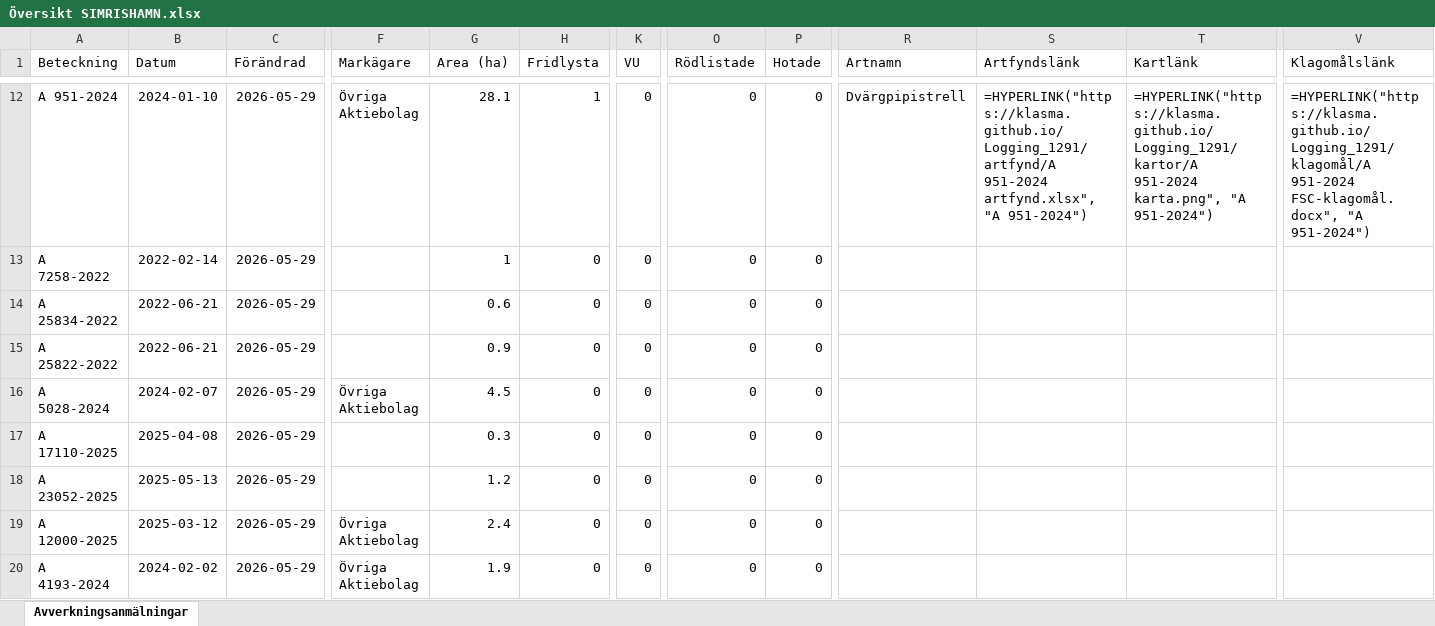
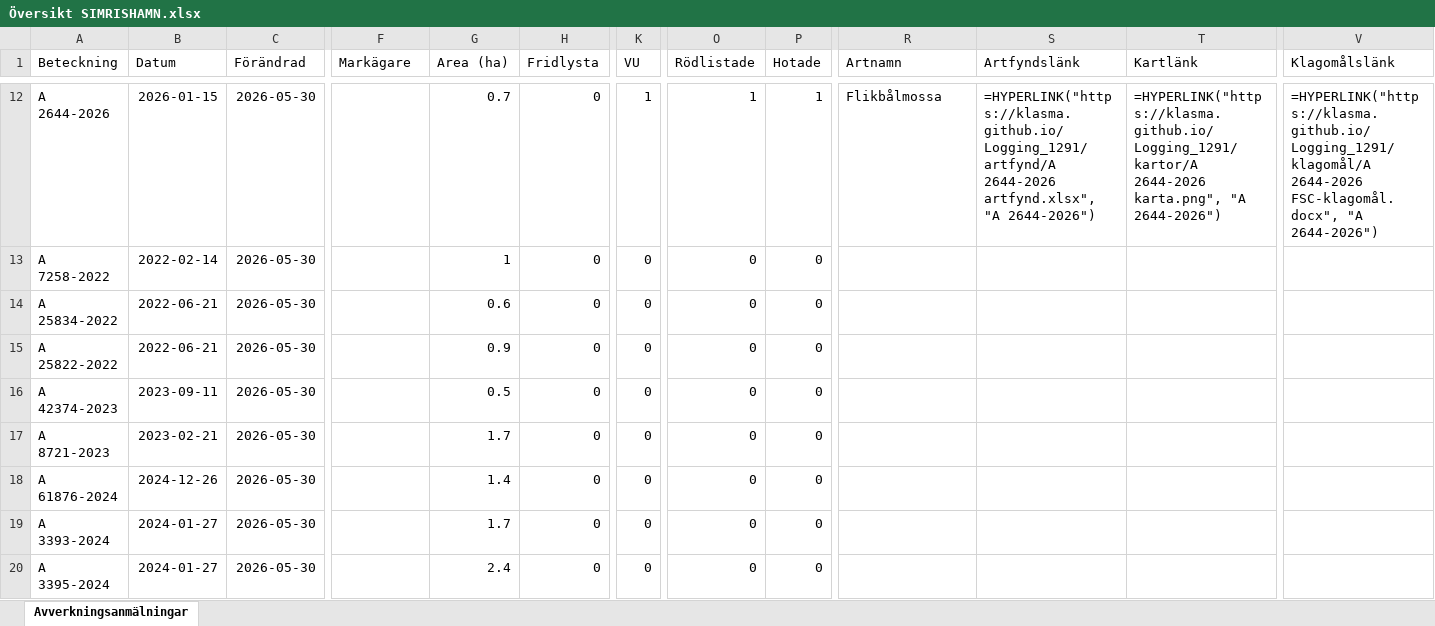
Before and after one commit to klasma/Logging_1291, an Excel workbook: Översikt SIMRISHAMN.xlsx, sheet Avverkningsanmälningar, drawn as a sheet; only a part is shown, gaps mark what is left out; values as stored, in another font and other column widths than the file's, no borders; formulas without a stored value are shown as written; the diff covers the shown part only; the diff names each change by its address in the sheet, - before the commit and + after, or states it on an @@ line.

```diff
--- a/Översikt SIMRISHAMN.xlsx (sheet Avverkningsanmälningar)
+++ b/Översikt SIMRISHAMN.xlsx (sheet Avverkningsanmälningar)
-A12 (Beteckning): A 951-2024
+A12 (Beteckning): A 2644-2026
-B12 (Datum): 2024-01-10
+B12 (Datum): 2026-01-15
-C12:C20 (Förändrad): 2026-05-29
+C12:C20 (Förändrad): 2026-05-30
-F12 (Markägare): Övriga Aktiebolag
+F12 (Markägare): (empty)
-G12 (Area (ha)): 28.1
+G12 (Area (ha)): 0.7
-H12 (Fridlysta): 1
+H12 (Fridlysta): 0
-K12 (VU): 0
+K12 (VU): 1
-O12 (Rödlistade): 0
+O12 (Rödlistade): 1
-P12 (Hotade): 0
+P12 (Hotade): 1
-R12 (Artnamn): Dvärgpipistrell
+R12 (Artnamn): Flikbålmossa
-S12 (Artfyndslänk): =HYPERLINK("https://klasma.github.io/Logging_1291/artfynd/A 951-2024 artfynd.xlsx", "A 951-2024")
+S12 (Artfyndslänk): =HYPERLINK("https://klasma.github.io/Logging_1291/artfynd/A 2644-2026 artfynd.xlsx", "A 2644-2026")
-T12 (Kartlänk): =HYPERLINK("https://klasma.github.io/Logging_1291/kartor/A 951-2024 karta.png", "A 951-2024")
+T12 (Kartlänk): =HYPERLINK("https://klasma.github.io/Logging_1291/kartor/A 2644-2026 karta.png", "A 2644-2026")
-V12 (Klagomålslänk): =HYPERLINK("https://klasma.github.io/Logging_1291/klagomål/A 951-2024 FSC-klagomål.docx", "A 951-2024")
+V12 (Klagomålslänk): =HYPERLINK("https://klasma.github.io/Logging_1291/klagomål/A 2644-2026 FSC-klagomål.docx", "A 2644-2026")
-A16 (Beteckning): A 5028-2024
+A16 (Beteckning): A 42374-2023
-B16 (Datum): 2024-02-07
+B16 (Datum): 2023-09-11
-F16 (Markägare): Övriga Aktiebolag
+F16 (Markägare): (empty)
-G16 (Area (ha)): 4.5
+G16 (Area (ha)): 0.5
-A17 (Beteckning): A 17110-2025
+A17 (Beteckning): A 8721-2023
-B17 (Datum): 2025-04-08
+B17 (Datum): 2023-02-21
-G17 (Area (ha)): 0.3
+G17 (Area (ha)): 1.7
-A18 (Beteckning): A 23052-2025
+A18 (Beteckning): A 61876-2024
-B18 (Datum): 2025-05-13
+B18 (Datum): 2024-12-26
-G18 (Area (ha)): 1.2
+G18 (Area (ha)): 1.4
-A19 (Beteckning): A 12000-2025
+A19 (Beteckning): A 3393-2024
-B19 (Datum): 2025-03-12
+B19 (Datum): 2024-01-27
-F19:F20 (Markägare): Övriga Aktiebolag
+F19:F20 (Markägare): (empty)
-G19 (Area (ha)): 2.4
+G19 (Area (ha)): 1.7
-A20 (Beteckning): A 4193-2024
+A20 (Beteckning): A 3395-2024
-B20 (Datum): 2024-02-02
+B20 (Datum): 2024-01-27
-G20 (Area (ha)): 1.9
+G20 (Area (ha)): 2.4
```
Also changed, not shown: 459 edited cells elsewhere in this sheet, artfynd/A 18589-2022 artfynd.xlsx, artfynd/A 2644-2026 artfynd.xlsx, 56 other files.
